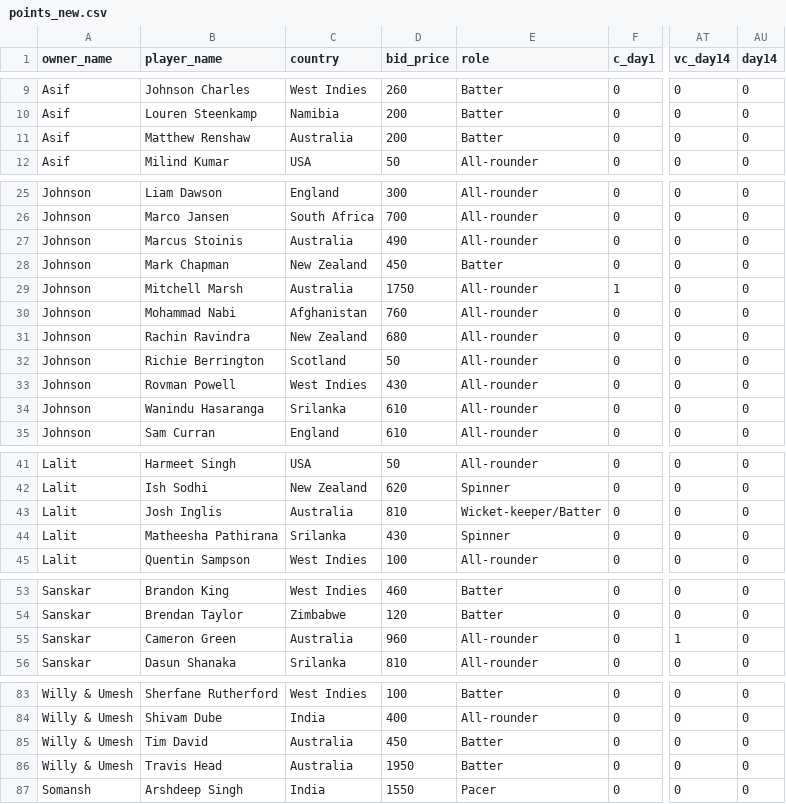
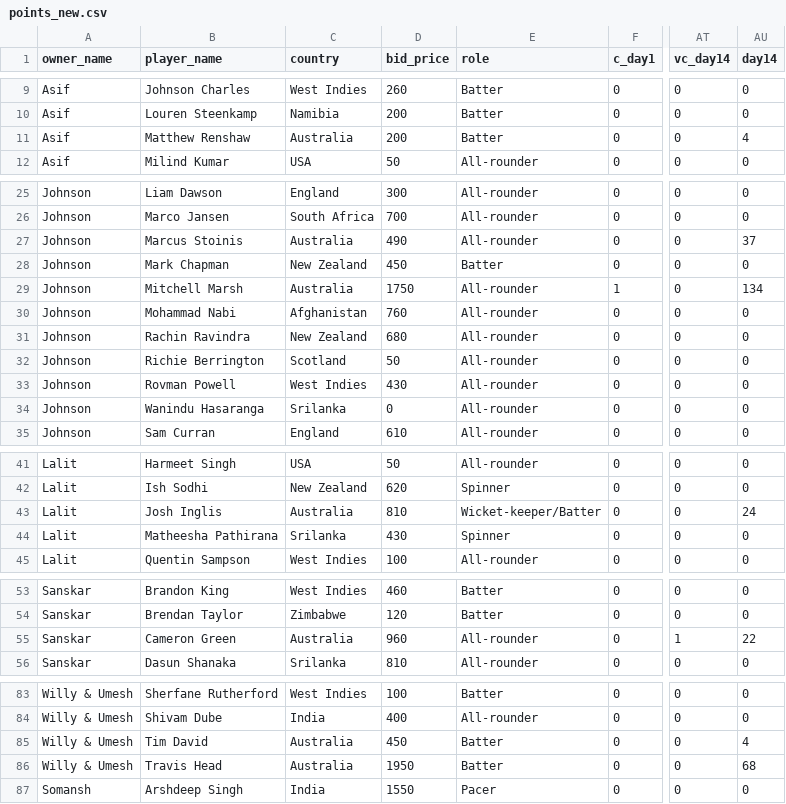
Before and after one commit to AsifCodeBank123/t20_points_dashboard, a CSV file: data/points_new.csv, drawn as a sheet; only a part is shown, gaps mark what is left out; the diff covers the shown part only; the diff names each change by its address in the sheet, - before the commit and + after, or states it on an @@ line.

Commit message:
aus vs oman points updated

```diff
--- a/data/points_new.csv
+++ b/data/points_new.csv
-AU11 (day14): 0
+AU11 (day14): 4
-AU27 (day14): 0
+AU27 (day14): 37
-AU29 (day14): 0
+AU29 (day14): 134
-D34 (bid_price): 610
+D34 (bid_price): 0
-AU43 (day14): 0
+AU43 (day14): 24
-AU55 (day14): 0
+AU55 (day14): 22
-AU85 (day14): 0
+AU85 (day14): 4
-AU86 (day14): 0
+AU86 (day14): 68
```
Also changed, not shown: 4 edited cells elsewhere in this file.
